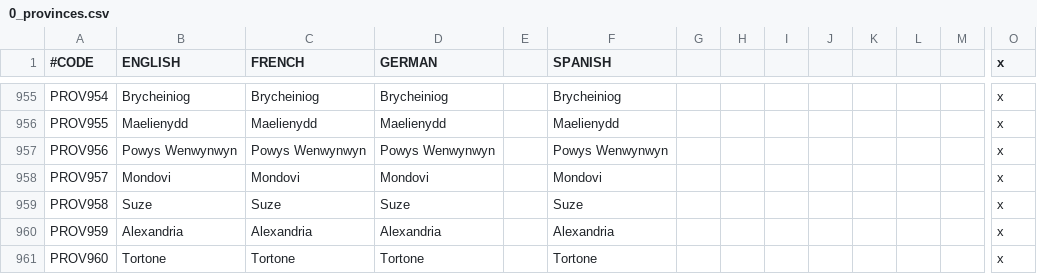
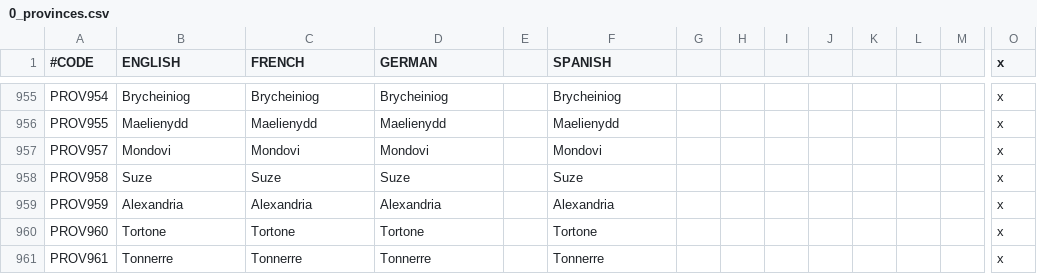
Before and after one commit to localiser/CK2Plus-Core, a CSV file: CK2Plus/localisation/0_provinces.csv, drawn as a sheet; only a part is shown, gaps mark what is left out; the shorter side is filled out with more unchanged rows; rows hold the shown columns only; the diff names each change by its address in the sheet, - before the commit and + after, or states it on an @@ line.

```diff
--- a/CK2Plus/localisation/0_provinces.csv
+++ b/CK2Plus/localisation/0_provinces.csv
-row 957: PROV956 | Powys Wenwynwyn | Powys Wenwynwyn | Powys Wenwynwyn |  | Powys Wenwynwyn |  |  |  |  |  |  |  | x
```
Also changed, not shown: CK2Plus/localisation/0_titles.csv, CK2Plus/map/definition.csv, 6 other files.
